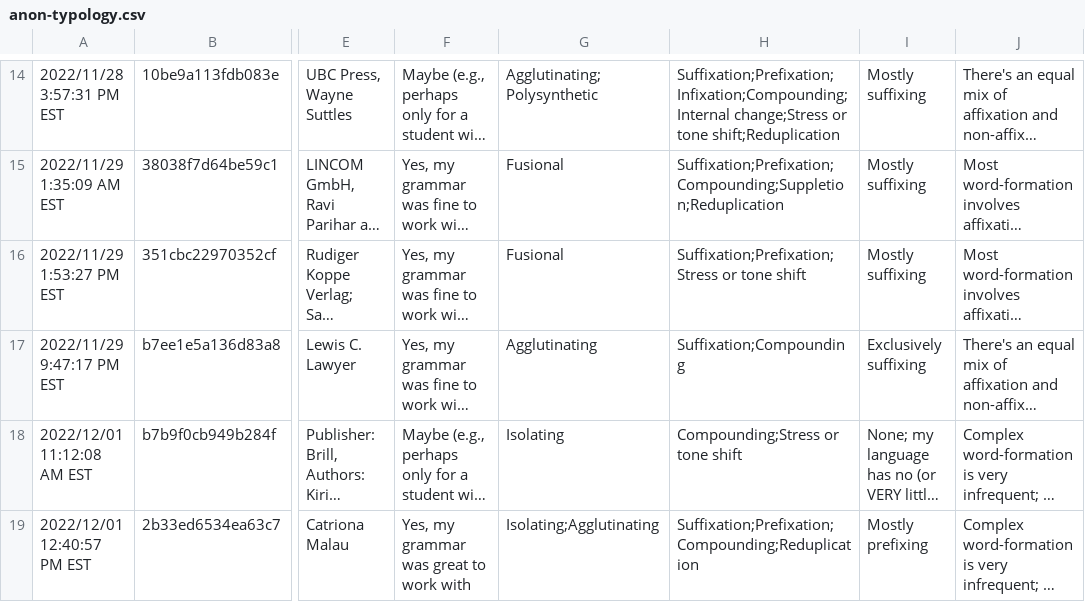
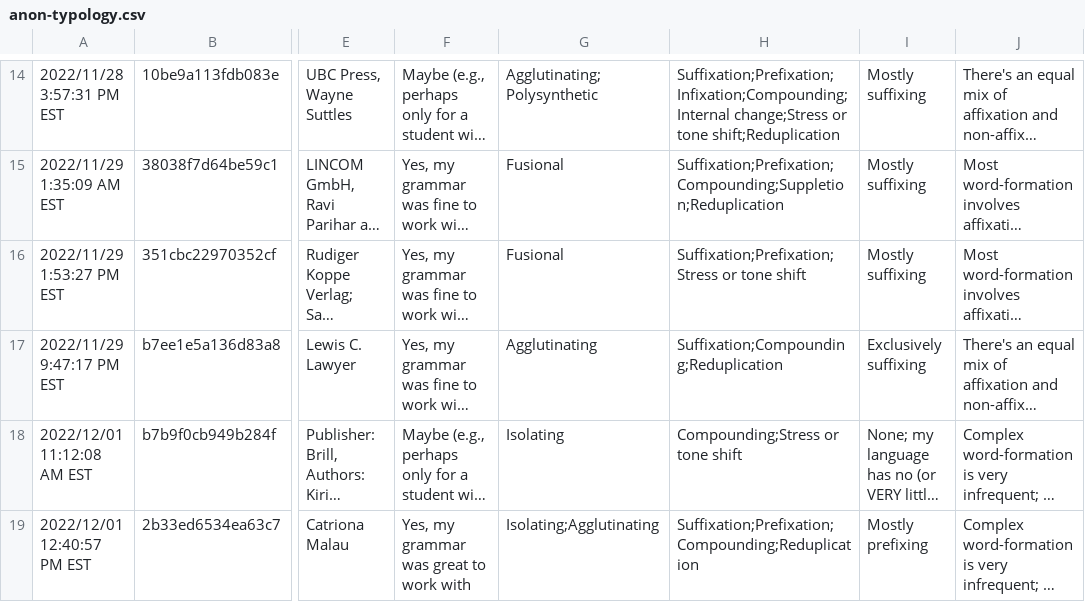
Before and after one commit to Kattusite/linguistics-db, a CSV file: data/datasets/F22/anon-typology.csv, drawn as a sheet; only a part is shown, gaps mark what is left out; long unchanged cells end in …; the diff names each change by its address in the sheet, - before the commit and + after, or states it on an @@ line.

Commit message:
Correct errata in F22 Patwin data
The F22 data for Patwin erroneously omitted "reduplication" as a word formation strategy.

This commit corrects the error.

```diff
--- a/data/datasets/F22/anon-typology.csv
+++ b/data/datasets/F22/anon-typology.csv
-H17: Suffixation;Compounding
+H17: Suffixation;Compounding;Reduplication
```
Also changed, not shown: 2 other files.
